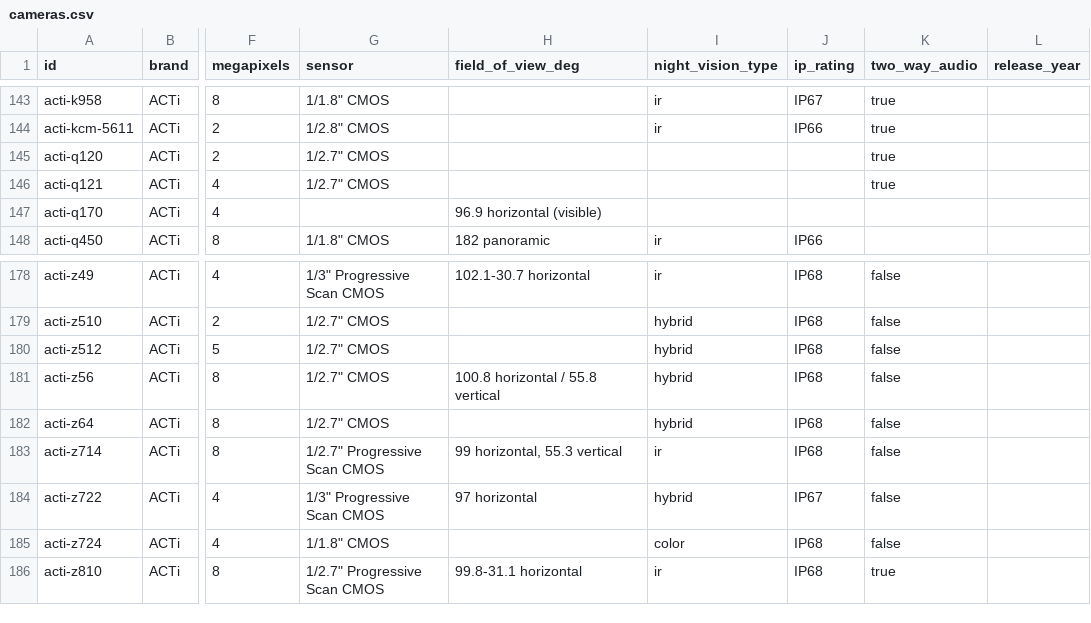
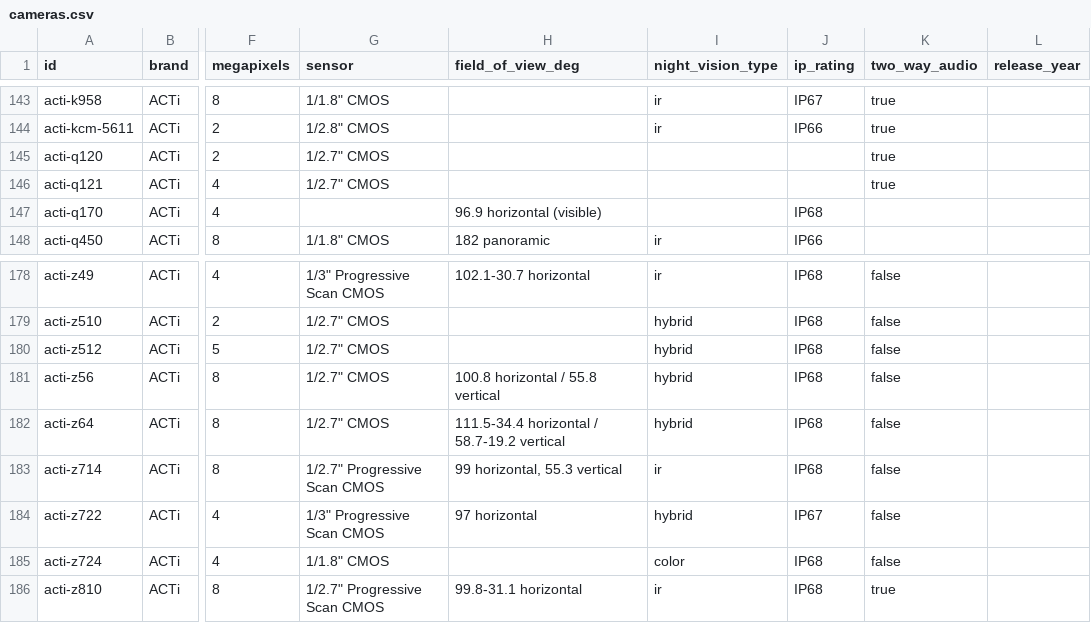
Before and after one commit to ch-bas/cctv-camera-database, a CSV file: data/cameras.csv, drawn as a sheet; only a part is shown, gaps mark what is left out; the diff names each change by its address in the sheet, - before the commit and + after, or states it on an @@ line.

```diff
--- a/data/cameras.csv
+++ b/data/cameras.csv
-J147 (ip_rating): (empty)
+J147 (ip_rating): IP68
-H182 (field_of_view_deg): (empty)
+H182 (field_of_view_deg): 111.5-34.4 horizontal / 58.7-19.2 vertical
```
Also changed, not shown: 8 other files.
